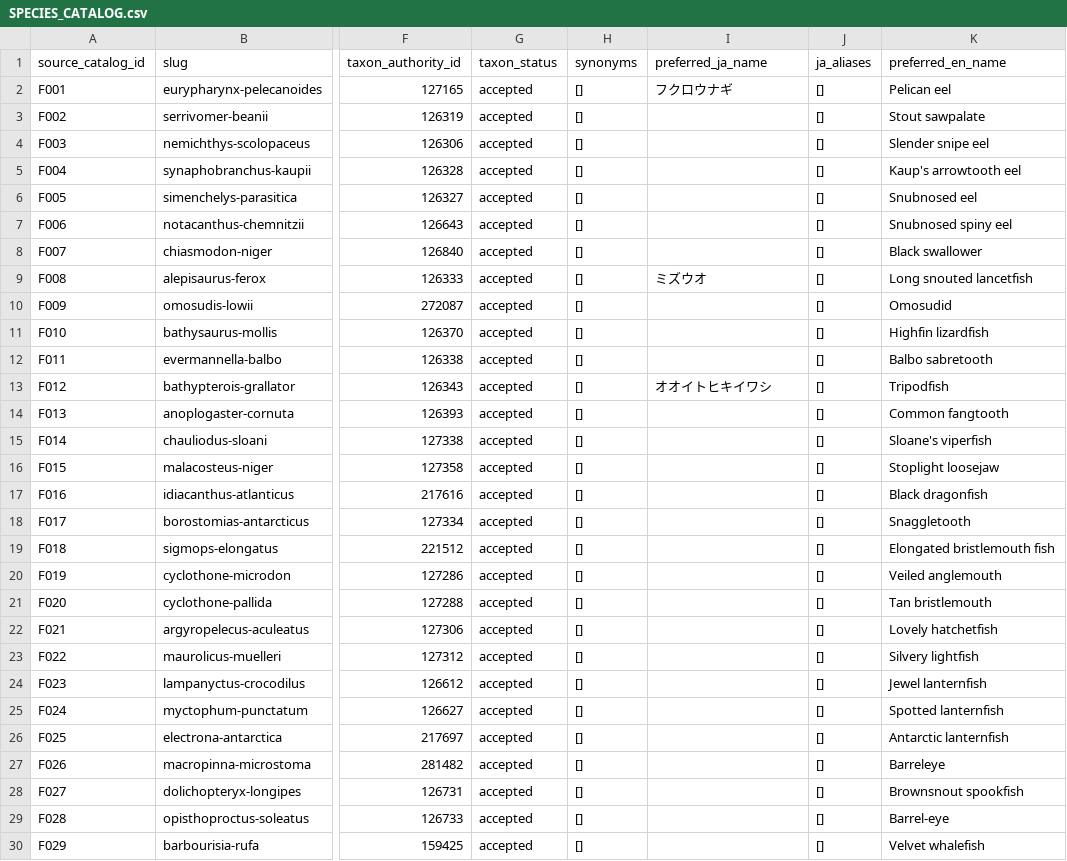
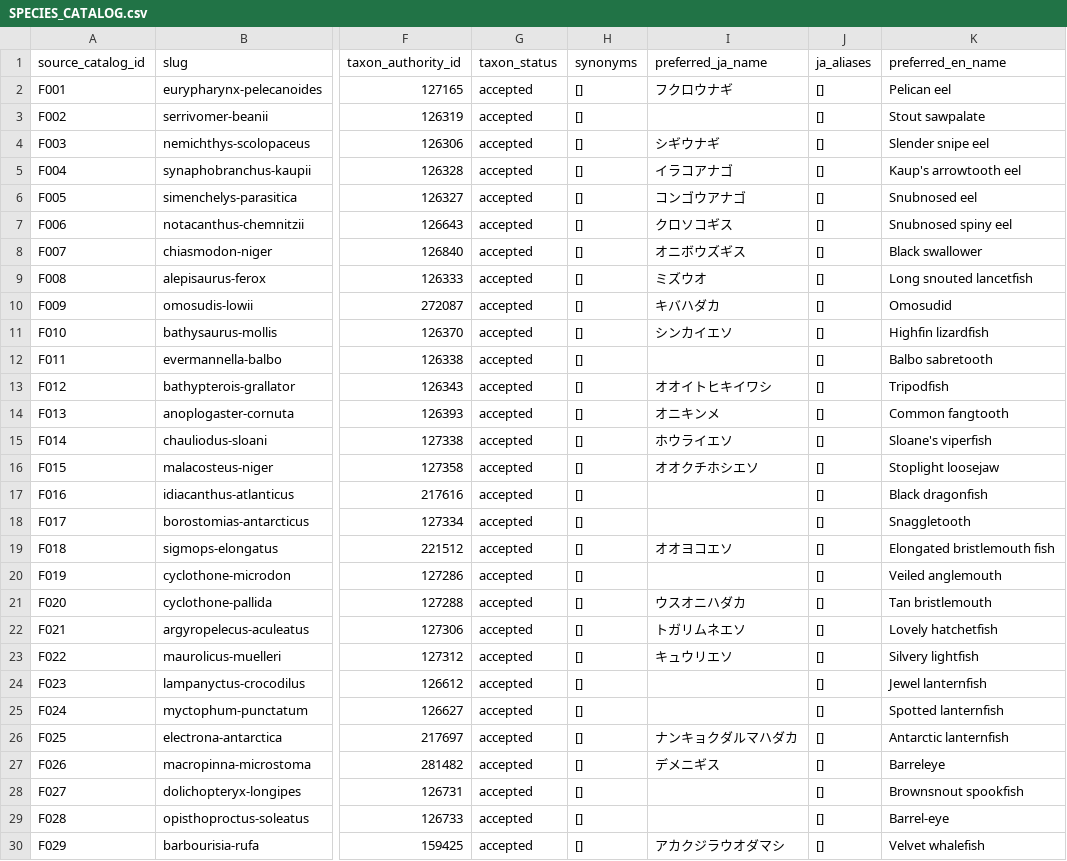
Before and after one commit to hellowinners861/shinkai, a CSV file: docs/SPECIES_CATALOG.csv, drawn as a sheet; only a part is shown, gaps mark what is left out; the diff covers the shown part only; the diff names each change by its address in the sheet, - before the commit and + after, or states it on an @@ line.

Commit message:
Localize species names and preserve catalog media ratios (#8)
Use verified Japanese creature names where available, clearly label localized in-game names, and preserve catalog photo/icon aspect ratios.

```diff
--- a/docs/SPECIES_CATALOG.csv
+++ b/docs/SPECIES_CATALOG.csv
-I4 (preferred_ja_name): (empty)
+I4 (preferred_ja_name): シギウナギ
-I5 (preferred_ja_name): (empty)
+I5 (preferred_ja_name): イラコアナゴ
-I6 (preferred_ja_name): (empty)
+I6 (preferred_ja_name): コンゴウアナゴ
-I7 (preferred_ja_name): (empty)
+I7 (preferred_ja_name): クロソコギス
-I8 (preferred_ja_name): (empty)
+I8 (preferred_ja_name): オニボウズギス
-I10 (preferred_ja_name): (empty)
+I10 (preferred_ja_name): キバハダカ
-I11 (preferred_ja_name): (empty)
+I11 (preferred_ja_name): シンカイエソ
-I14 (preferred_ja_name): (empty)
+I14 (preferred_ja_name): オニキンメ
-I15 (preferred_ja_name): (empty)
+I15 (preferred_ja_name): ホウライエソ
-I16 (preferred_ja_name): (empty)
+I16 (preferred_ja_name): オオクチホシエソ
-I19 (preferred_ja_name): (empty)
+I19 (preferred_ja_name): オオヨコエソ
-I21 (preferred_ja_name): (empty)
+I21 (preferred_ja_name): ウスオニハダカ
-I22 (preferred_ja_name): (empty)
+I22 (preferred_ja_name): トガリムネエソ
-I23 (preferred_ja_name): (empty)
+I23 (preferred_ja_name): キュウリエソ
-I26 (preferred_ja_name): (empty)
+I26 (preferred_ja_name): ナンキョクダルマハダカ
-I27 (preferred_ja_name): (empty)
+I27 (preferred_ja_name): デメニギス
-I30 (preferred_ja_name): (empty)
+I30 (preferred_ja_name): アカクジラウオダマシ
```
Also changed, not shown: 52 edited cells elsewhere in this file, 17 other files.
